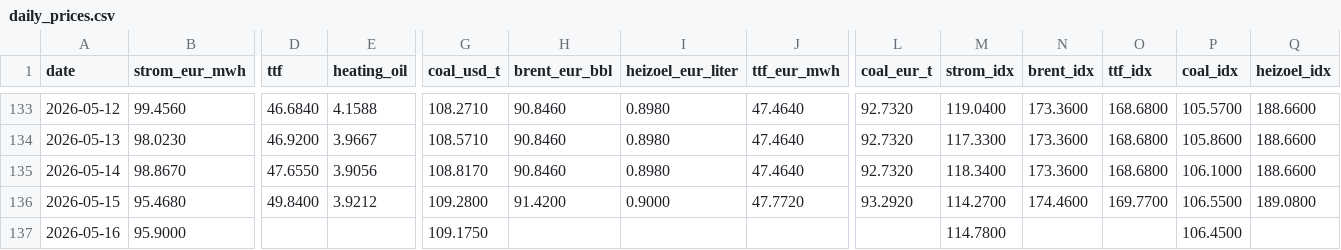
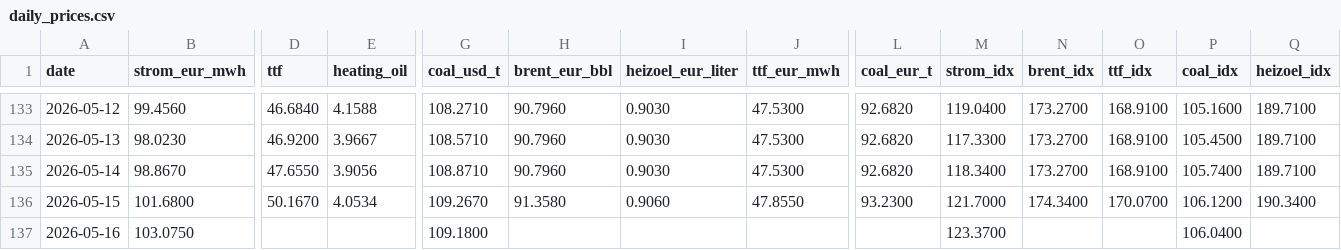
Before and after one commit to DoiEnnoson/Energyprices, a CSV file: data/daily_prices.csv, drawn as a sheet; only a part is shown, gaps mark what is left out; the diff covers the shown part only; the diff names each change by its address in the sheet, - before the commit and + after, or states it on an @@ line.

```diff
--- a/data/daily_prices.csv
+++ b/data/daily_prices.csv
-H133:H135 (brent_eur_bbl): 90.8460
+H133:H135 (brent_eur_bbl): 90.7960
-I133:I135 (heizoel_eur_liter): 0.8980
+I133:I135 (heizoel_eur_liter): 0.9030
-J133:J135 (ttf_eur_mwh): 47.4640
+J133:J135 (ttf_eur_mwh): 47.5300
-L133:L135 (coal_eur_t): 92.7320
+L133:L135 (coal_eur_t): 92.6820
-N133:N135 (brent_idx): 173.3600
+N133:N135 (brent_idx): 173.2700
-O133:O135 (ttf_idx): 168.6800
+O133:O135 (ttf_idx): 168.9100
-P133 (coal_idx): 105.5700
+P133 (coal_idx): 105.1600
-Q133:Q135 (heizoel_idx): 188.6600
+Q133:Q135 (heizoel_idx): 189.7100
-P134 (coal_idx): 105.8600
+P134 (coal_idx): 105.4500
-G135 (coal_usd_t): 108.8170
+G135 (coal_usd_t): 108.8710
-P135 (coal_idx): 106.1000
+P135 (coal_idx): 105.7400
-B136 (strom_eur_mwh): 95.4680
+B136 (strom_eur_mwh): 101.6800
-D136 (ttf): 49.8400
+D136 (ttf): 50.1670
-E136 (heating_oil): 3.9212
+E136 (heating_oil): 4.0534
-G136 (coal_usd_t): 109.2800
+G136 (coal_usd_t): 109.2670
-H136 (brent_eur_bbl): 91.4200
+H136 (brent_eur_bbl): 91.3580
-I136 (heizoel_eur_liter): 0.9000
+I136 (heizoel_eur_liter): 0.9060
-J136 (ttf_eur_mwh): 47.7720
+J136 (ttf_eur_mwh): 47.8550
-L136 (coal_eur_t): 93.2920
+L136 (coal_eur_t): 93.2300
-M136 (strom_idx): 114.2700
+M136 (strom_idx): 121.7000
-N136 (brent_idx): 174.4600
+N136 (brent_idx): 174.3400
-O136 (ttf_idx): 169.7700
+O136 (ttf_idx): 170.0700
-P136 (coal_idx): 106.5500
+P136 (coal_idx): 106.1200
-Q136 (heizoel_idx): 189.0800
+Q136 (heizoel_idx): 190.3400
-B137 (strom_eur_mwh): 95.9000
+B137 (strom_eur_mwh): 103.0750
-G137 (coal_usd_t): 109.1750
+G137 (coal_usd_t): 109.1800
-M137 (strom_idx): 114.7800
+M137 (strom_idx): 123.3700
-P137 (coal_idx): 106.4500
+P137 (coal_idx): 106.0400
```
Also changed, not shown: 1 added row and 32 edited cells elsewhere in this file, 3 other files.
